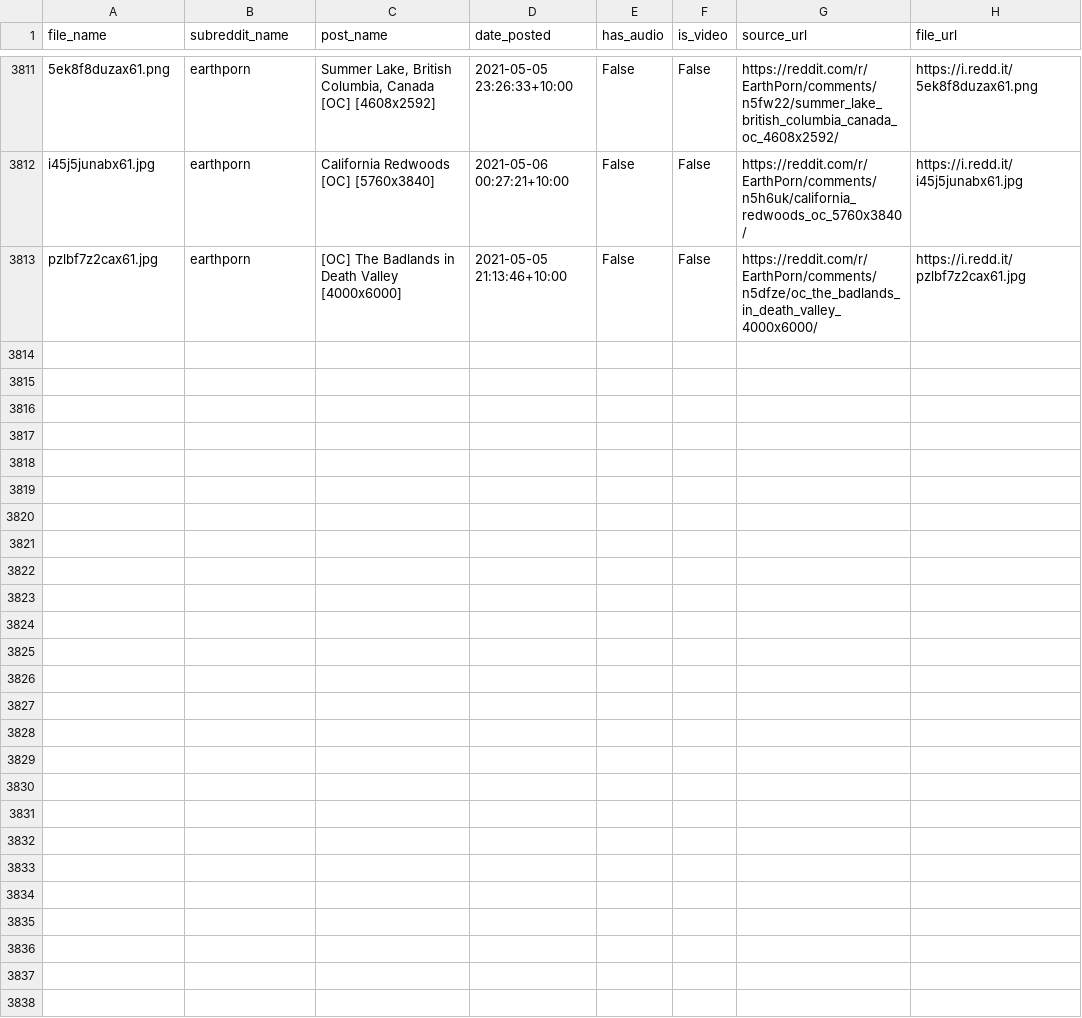
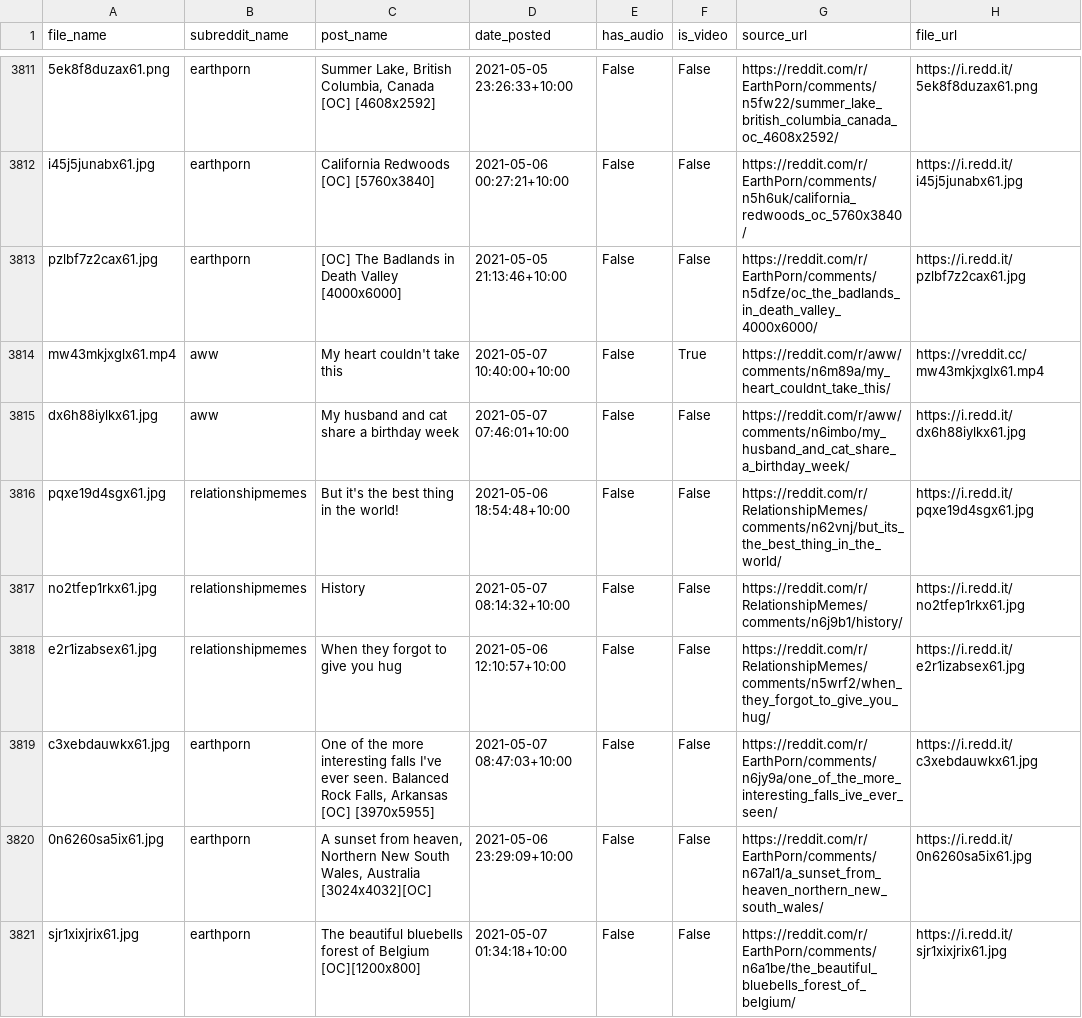
Before and after one commit to hippontherun/hippontherun.github.io, a CSV file: assets/images/scrape_file_collection/reddit_database.csv, drawn as a sheet; only a part is shown, gaps mark what is left out; the diff names each change by its address in the sheet, - before the commit and + after, or states it on an @@ line.

Commit message:
maps and image update:  Fri 07/05 - 15:58

```diff
--- a/assets/images/scrape_file_collection/reddit_database.csv
+++ b/assets/images/scrape_file_collection/reddit_database.csv
+row 3814: mw43mkjxglx61.mp4 | aww | My heart couldn't take this | 2021-05-07 10:40:00+10:00 | False | True | https://reddit.com/r/aww/comments/n6m89a/my_heart_couldnt_take_this/ | https://vreddit.cc/mw43mkjxglx61.mp4
+row 3815: dx6h88iylkx61.jpg | aww | My husband and cat share a birthday week | 2021-05-07 07:46:01+10:00 | False | False | https://reddit.com/r/aww/comments/n6imbo/my_husband_and_cat_share_a_birthday_week/ | https://i.redd.it/dx6h88iylkx61.jpg
+row 3816: pqxe19d4sgx61.jpg | relationshipmemes | But it's the best thing in the world! | 2021-05-06 18:54:48+10:00 | False | False | https://reddit.com/r/RelationshipMemes/comments/n62vnj/but_its_the_best_thing_in_the_world/ | https://i.redd.it/pqxe19d4sgx61.jpg
+row 3817: no2tfep1rkx61.jpg | relationshipmemes | History | 2021-05-07 08:14:32+10:00 | False | False | https://reddit.com/r/RelationshipMemes/comments/n6j9b1/history/ | https://i.redd.it/no2tfep1rkx61.jpg
+row 3818: e2r1izabsex61.jpg | relationshipmemes | When they forgot to give you hug | 2021-05-06 12:10:57+10:00 | False | False | https://reddit.com/r/RelationshipMemes/comments/n5wrf2/when_they_forgot_to_give_you_hug/ | https://i.redd.it/e2r1izabsex61.jpg
+row 3819: c3xebdauwkx61.jpg | earthporn | One of the more interesting falls I've ever seen. Balanced Rock Falls, Arkansas [OC] [3970x5955] | 2021-05-07 08:47:03+10:00 | False | False | https://reddit.com/r/EarthPorn/comments/n6jy9a/one_of_the_more_interesting_falls_ive_ever_seen/ | https://i.redd.it/c3xebdauwkx61.jpg
+row 3820: 0n6260sa5ix61.jpg | earthporn | A sunset from heaven, Northern New South Wales, Australia [3024x4032][OC] | 2021-05-06 23:29:09+10:00 | False | False | https://reddit.com/r/EarthPorn/comments/n67al1/a_sunset_from_heaven_northern_new_south_wales/ | https://i.redd.it/0n6260sa5ix61.jpg
+row 3821: sjr1xixjrix61.jpg | earthporn | The beautiful bluebells forest of Belgium [OC][1200x800] | 2021-05-07 01:34:18+10:00 | False | False | https://reddit.com/r/EarthPorn/comments/n6a1be/the_beautiful_bluebells_forest_of_belgium/ | https://i.redd.it/sjr1xixjrix61.jpg
```
Also changed, not shown: 8 other files.
